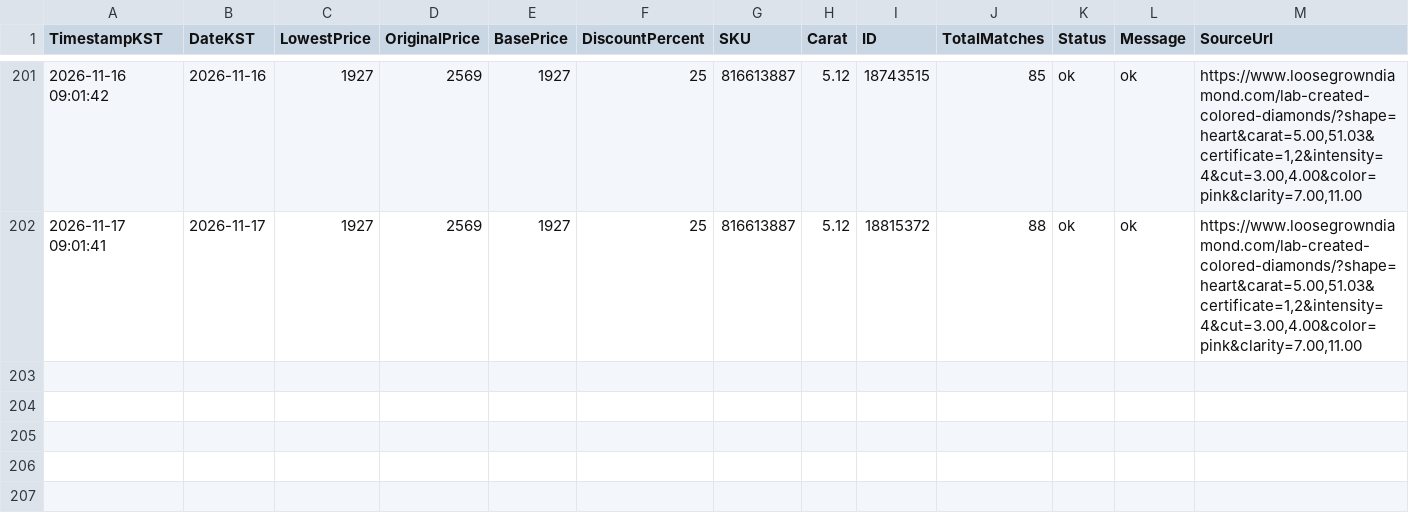
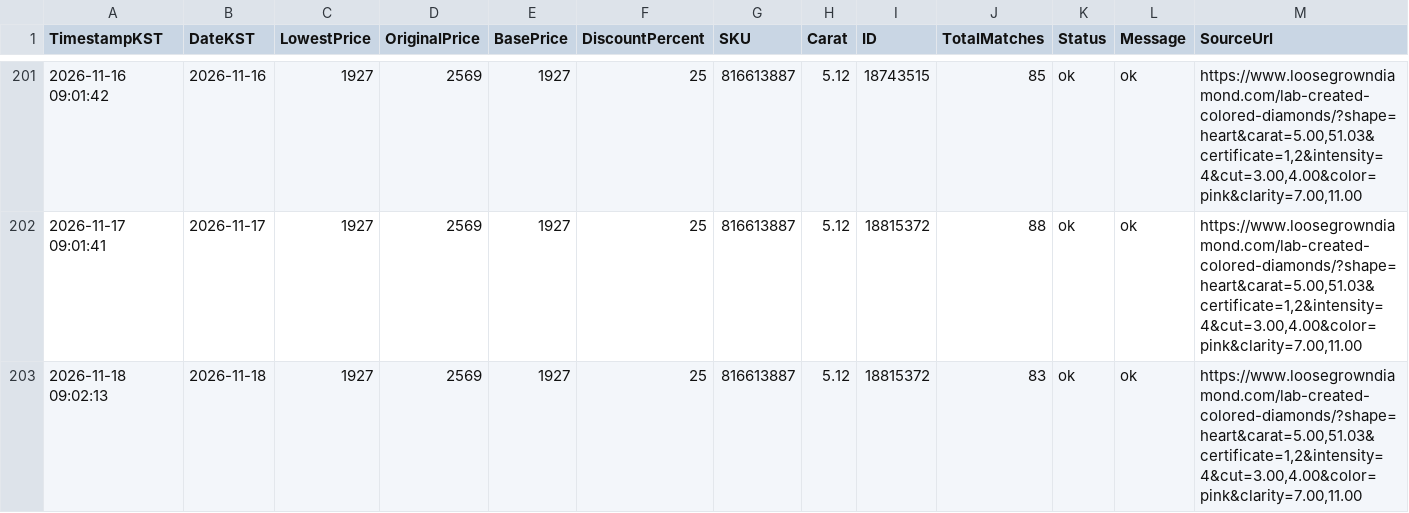
Before and after one commit to Ikboong/LooseGrownDiamondPriceTrackerCpp, a CSV file: data/loosegrown_price_history.csv, drawn as a sheet; only a part is shown, gaps mark what is left out.

```diff
--- a/data/loosegrown_price_history.csv
+++ b/data/loosegrown_price_history.csv
@@ -202 +202,2 @@ TimestampKST,DateKST,LowestPrice,OriginalPrice,BasePrice,DiscountPercent,SKU,Car
 2026-11-17 09:01:41,2026-11-17,1927,2569,1927,25,816613887,5.12,18815372,88,ok,ok,"https://www.loosegrowndiamond.com/lab-created-colored-diamonds/?shape=heart&carat=5.00,51.03&certificate=1,2&intensity=4&cut=3.00,4.00&color=pink&clarity=7.00,11.00"
+2026-11-18 09:02:13,2026-11-18,1927,2569,1927,25,816613887,5.12,18815372,83,ok,ok,"https://www.loosegrowndiamond.com/lab-created-colored-diamonds/?shape=heart&carat=5.00,51.03&certificate=1,2&intensity=4&cut=3.00,4.00&color=pink&clarity=7.00,11.00"
```
Also changed, not shown: data/site_price_history.csv, 2 other files.
